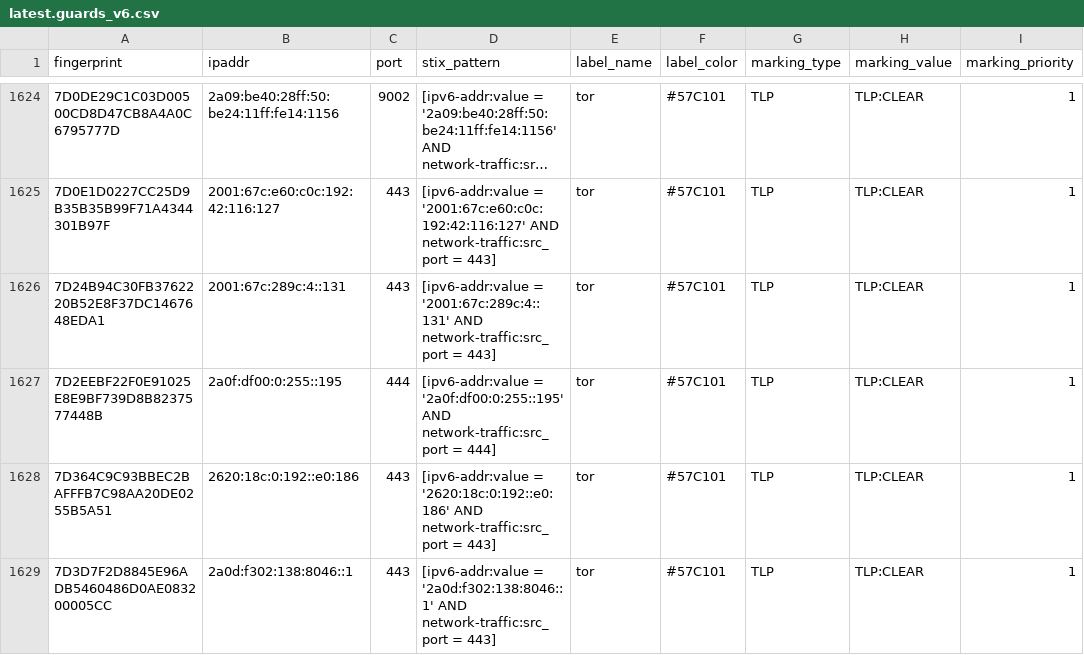
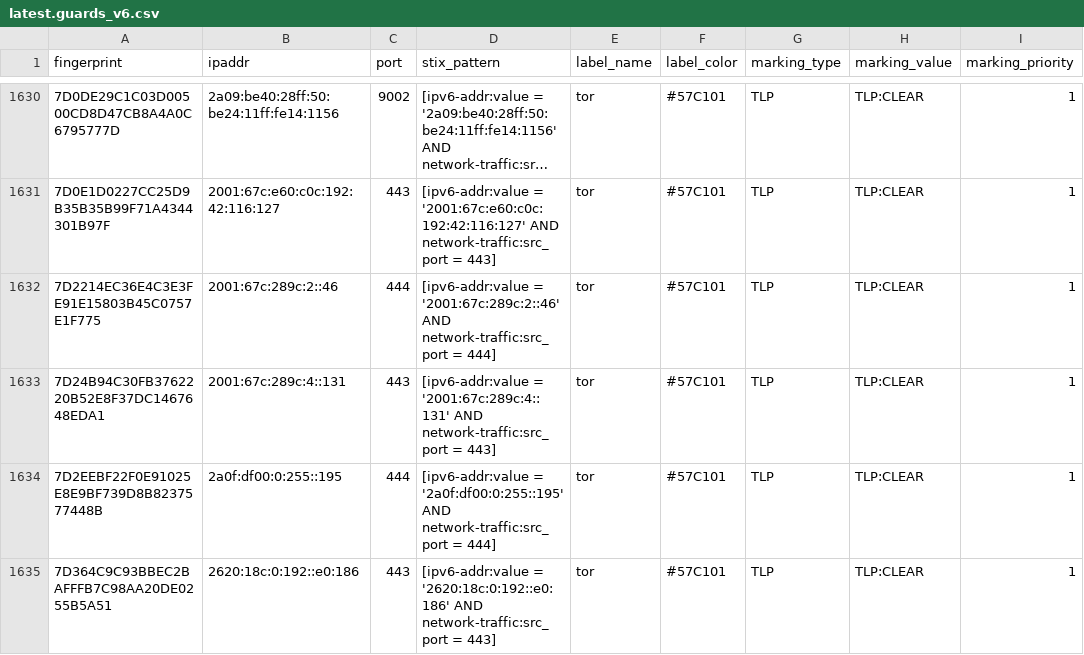
Before and after one commit to DreadFog/tor_csv_feed_opencti, a CSV file: latest.guards_v6.csv, drawn as a sheet; only a part is shown, gaps mark what is left out; the shorter side is filled out with more unchanged rows; long unchanged cells end in …; the diff covers the shown part only; the diff names each change by its address in the sheet, - before the commit and + after, or states it on an @@ line.

```diff
--- a/latest.guards_v6.csv
+++ b/latest.guards_v6.csv
+row 1632: 7D2214EC36E4C3E3FE91E15803B45C0757E1F775 | 2001:67c:289c:2::46 | 444 | [ipv6-addr:value = '2001:67c:289c:2::46' AND network-traffic:src_port = 444] | tor | #57C101 | TLP | TLP:CLEAR | 1
```
Also changed, not shown: 17 added rows and 2 removed rows elsewhere in this file, latest.all_v6.csv, latest.exits_v4.csv, 3 other files.
